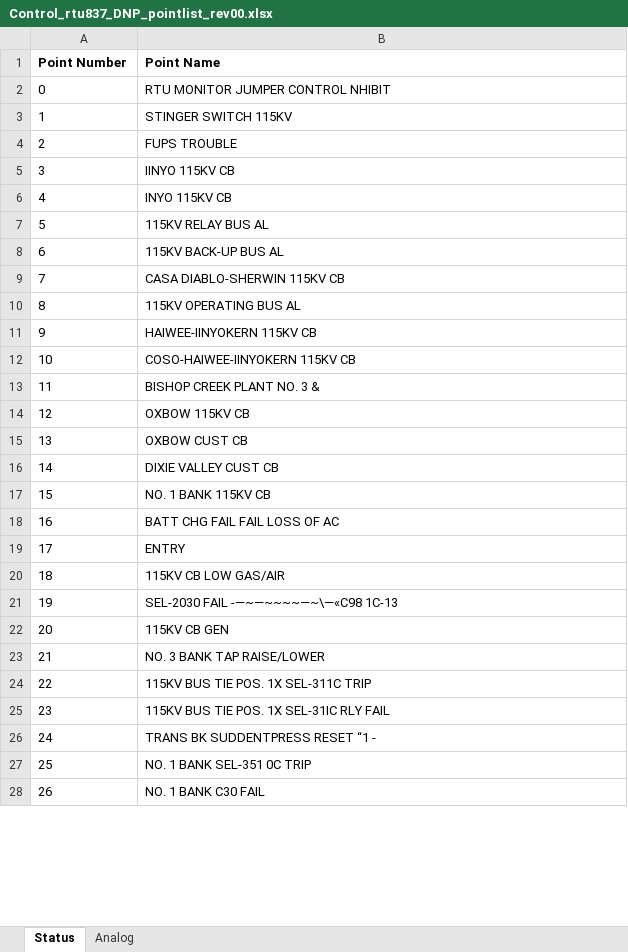
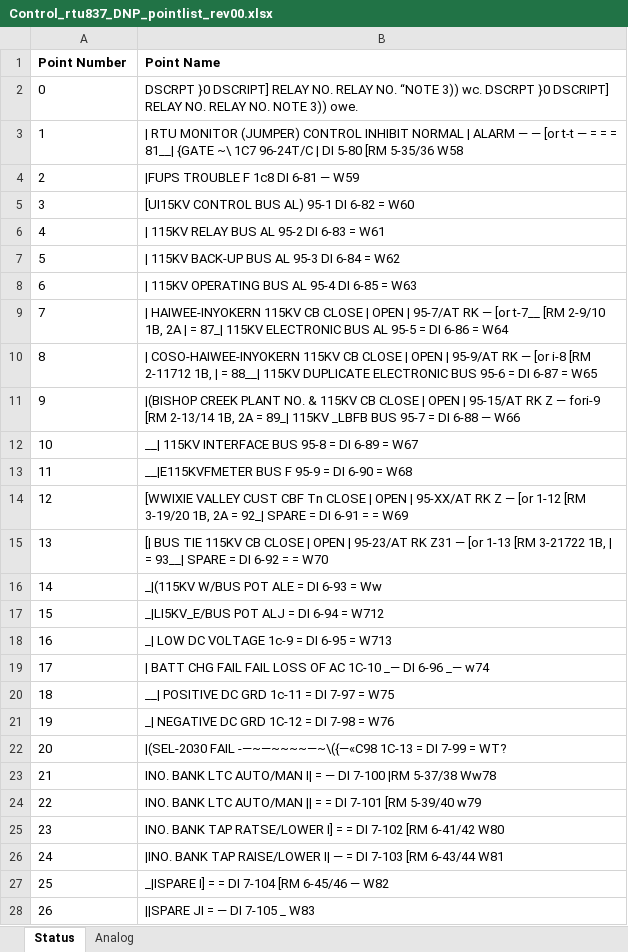
Before and after one commit to bartonrd/RTUPointListParser, an Excel workbook: ExamplePointlists/Example1/TestOutput/Control_rtu837_DNP_pointlist_rev00.xlsx, sheet Status, drawn as a sheet; only a part is shown; values as stored, in another font and other column widths than the file's, no borders; the diff covers the shown part only; the diff names each change by its address in the sheet, - before the commit and + after, or states it on an @@ line.

```diff
--- a/ExamplePointlists/Example1/TestOutput/Control_rtu837_DNP_pointlist_rev00.xlsx (sheet Status)
+++ b/ExamplePointlists/Example1/TestOutput/Control_rtu837_DNP_pointlist_rev00.xlsx (sheet Status)
-B2 (Point Name): RTU MONITOR JUMPER CONTROL NHIBIT
+B2 (Point Name): DSCRPT }0 DSCRIPT] RELAY NO. RELAY NO. “NOTE 3)) wc. DSCRPT }0 DSCRIPT] RELAY NO. RELAY NO. NOTE 3)) owe.
-B3 (Point Name): STINGER SWITCH 115KV
+B3 (Point Name): | RTU MONITOR (JUMPER) CONTROL INHIBIT NORMAL | ALARM — — [or t-t — = = = 81__| {GATE ~\ 1C7 96-24T/C | DI 5-80 [RM 5-35/36 W58
-B4 (Point Name): FUPS TROUBLE
+B4 (Point Name): |FUPS TROUBLE F 1c8 DI 6-81 — W59
-B5 (Point Name): IINYO 115KV CB
+B5 (Point Name): [UI15KV CONTROL BUS AL) 95-1 DI 6-82 = W60
-B6 (Point Name): INYO 115KV CB
+B6 (Point Name): | 115KV RELAY BUS AL 95-2 DI 6-83 = W61
-B7 (Point Name): 115KV RELAY BUS AL
+B7 (Point Name): | 115KV BACK-UP BUS AL 95-3 DI 6-84 = W62
-B8 (Point Name): 115KV BACK-UP BUS AL
+B8 (Point Name): | 115KV OPERATING BUS AL 95-4 DI 6-85 = W63
-B9 (Point Name): CASA DIABLO-SHERWIN 115KV CB
+B9 (Point Name): | HAIWEE-INYOKERN 115KV CB CLOSE | OPEN | 95-7/AT RK — [or t-7__ [RM 2-9/10 1B, 2A | = 87_| 115KV ELECTRONIC BUS AL 95-5 = DI 6-86 = W64
-B10 (Point Name): 115KV OPERATING BUS AL
+B10 (Point Name): | COSO-HAIWEE-INYOKERN 115KV CB CLOSE | OPEN | 95-9/AT RK — [or i-8 [RM 2-11712 1B, | = 88__| 115KV DUPLICATE ELECTRONIC BUS 95-6 = DI 6-87 = W65
-B11 (Point Name): HAIWEE-IINYOKERN 115KV CB
+B11 (Point Name): |(BISHOP CREEK PLANT NO. & 115KV CB CLOSE | OPEN | 95-15/AT RK Z — fori-9 [RM 2-13/14 1B, 2A = 89_| 115KV _LBFB BUS 95-7 = DI 6-88 — W66
-B12 (Point Name): COSO-HAIWEE-IINYOKERN 115KV CB
+B12 (Point Name): __| 115KV INTERFACE BUS 95-8 = DI 6-89 = W67
-B13 (Point Name): BISHOP CREEK PLANT NO. 3 &
+B13 (Point Name): __|E115KVFMETER BUS F 95-9 = DI 6-90 = W68
-B14 (Point Name): OXBOW 115KV CB
+B14 (Point Name): [WWIXIE VALLEY CUST CBF Tn CLOSE | OPEN | 95-XX/AT RK Z — [or 1-12 [RM 3-19/20 1B, 2A = 92_| SPARE = DI 6-91 = = W69
-B15 (Point Name): OXBOW CUST CB
+B15 (Point Name): [| BUS TIE 115KV CB CLOSE | OPEN | 95-23/AT RK Z31 — [or 1-13 [RM 3-21722 1B, | = 93__| SPARE = DI 6-92 = = W70
-B16 (Point Name): DIXIE VALLEY CUST CB
+B16 (Point Name): _|(115KV W/BUS POT ALE = DI 6-93 = Ww
-B17 (Point Name): NO. 1 BANK 115KV CB
+B17 (Point Name): _|LI5KV_E/BUS POT ALJ = DI 6-94 = W712
-B18 (Point Name): BATT CHG FAIL FAIL LOSS OF AC
+B18 (Point Name): _| LOW DC VOLTAGE 1c-9 = DI 6-95 = W713
-B19 (Point Name): ENTRY
+B19 (Point Name): | BATT CHG FAIL FAIL LOSS OF AC 1C-10 _— DI 6-96 _— w74
-B20 (Point Name): 115KV CB LOW GAS/AIR
+B20 (Point Name): __| POSITIVE DC GRD 1c-11 = DI 7-97 = W75
-B21 (Point Name): SEL-2030 FAIL -—~—~~~~—~\—«C98 1C-13
+B21 (Point Name): _| NEGATIVE DC GRD 1C-12 = DI 7-98 = W76
-B22 (Point Name): 115KV CB GEN
+B22 (Point Name): |(SEL-2030 FAIL -—~—~~~~—~\({—«C98 1C-13 = DI 7-99 = WT?
-B23 (Point Name): NO. 3 BANK TAP RAISE/LOWER
+B23 (Point Name): INO. BANK LTC AUTO/MAN I| = — DI 7-100 |RM 5-37/38 Ww78
-B24 (Point Name): 115KV BUS TIE POS. 1X SEL-311C TRIP
+B24 (Point Name): INO. BANK LTC AUTO/MAN || = = DI 7-101 [RM 5-39/40 w79
-B25 (Point Name): 115KV BUS TIE POS. 1X SEL-31IC RLY FAIL
+B25 (Point Name): INO. BANK TAP RATSE/LOWER I] = = DI 7-102 [RM 6-41/42 W80
-B26 (Point Name): TRANS BK SUDDENTPRESS RESET “1 -
+B26 (Point Name): |INO. BANK TAP RAISE/LOWER I| — = DI 7-103 [RM 6-43/44 W81
-B27 (Point Name): NO. 1 BANK SEL-351 0C TRIP
+B27 (Point Name): _|ISPARE I] = = DI 7-104 [RM 6-45/46 — W82
-B28 (Point Name): NO. 1 BANK C30 FAIL
+B28 (Point Name): ||SPARE JI = — DI 7-105 _ W83
```
Also changed, not shown: 19 added rows and 38 edited cells elsewhere in this sheet, sheet Analog, 2 other files.
